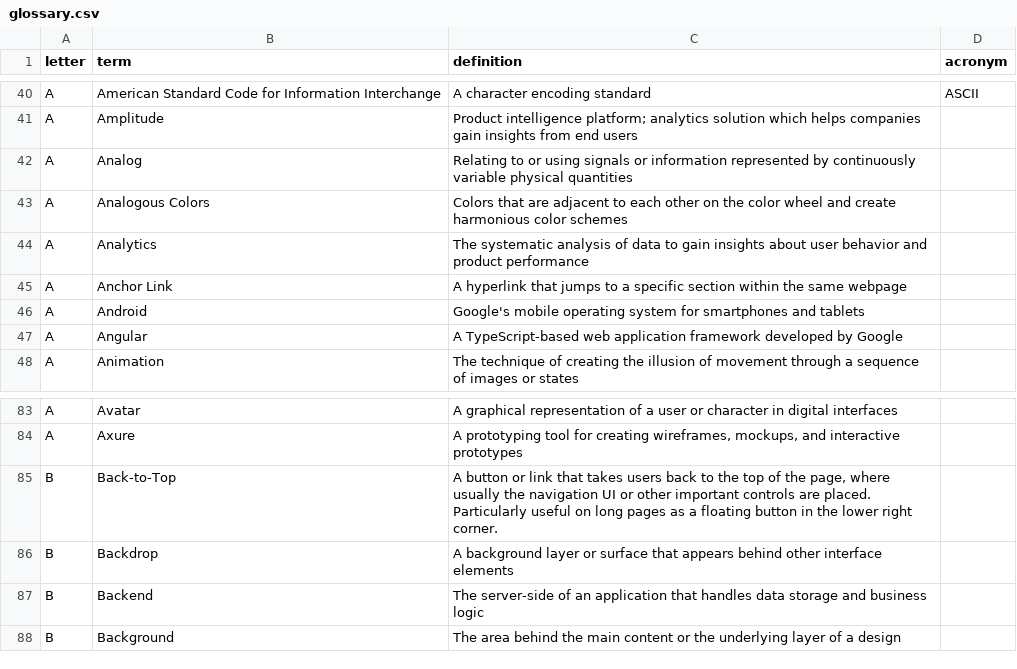
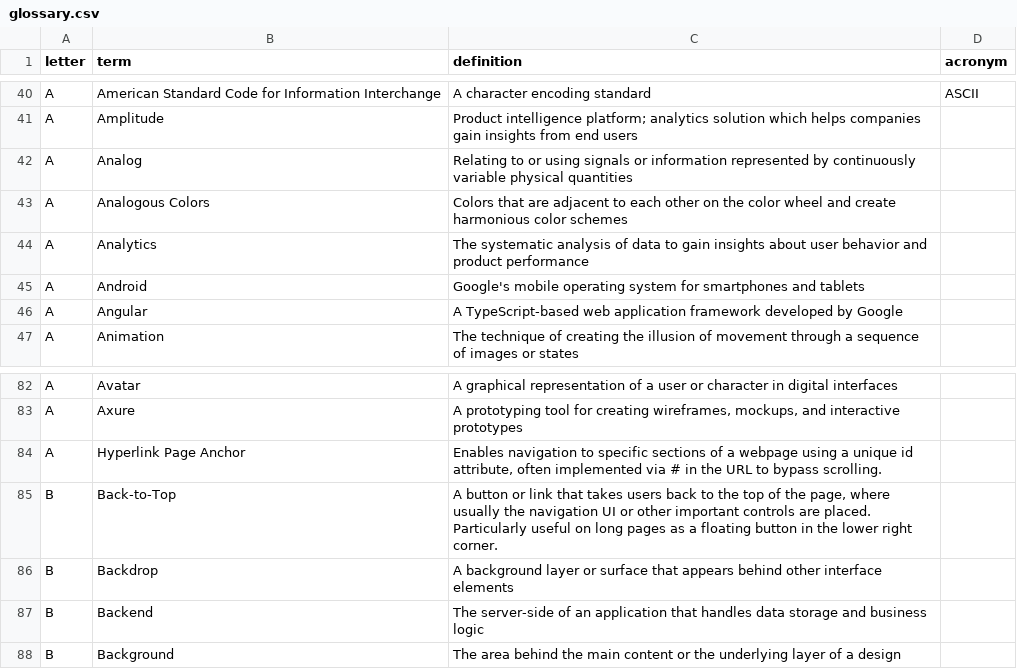
Before and after one commit to calee1/uxglossary, a CSV file: data/glossary.csv, drawn as a sheet; only a part is shown, gaps mark what is left out.

Commit message:
Update glossary: 2026-03-30T05:46:35.886Z

```diff
--- a/data/glossary.csv
+++ b/data/glossary.csv
@@ -44,3 +44,2 @@ A,"Analogous Colors","Colors that are adjacent to each other on the color wheel
 A,"Analytics","The systematic analysis of data to gain insights about user behavior and product performance",
-A,"Anchor Link","A hyperlink that jumps to a specific section within the same webpage",
 A,"Android","Google's mobile operating system for smartphones and tablets",
@@ -84,2 +83,3 @@ A,"Avatar","A graphical representation of a user or character in digital interfa
 A,"Axure","A prototyping tool for creating wireframes, mockups, and interactive prototypes",
+A,"Hyperlink Page Anchor","Enables navigation to specific sections of a webpage using a unique id attribute, often implemented via # in the URL to bypass scrolling.",
 B,"Back-to-Top","A button or link that takes users back to the top of the page, where usually the navigation UI or other important controls are placed. Particularly useful on long pages as a floating button in the lower right corner.",
```
